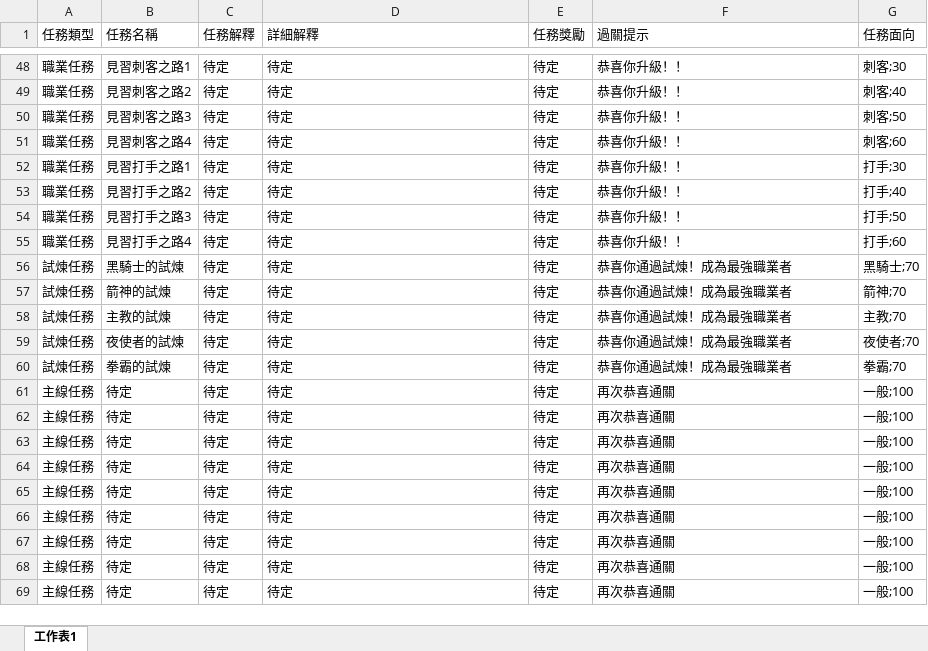
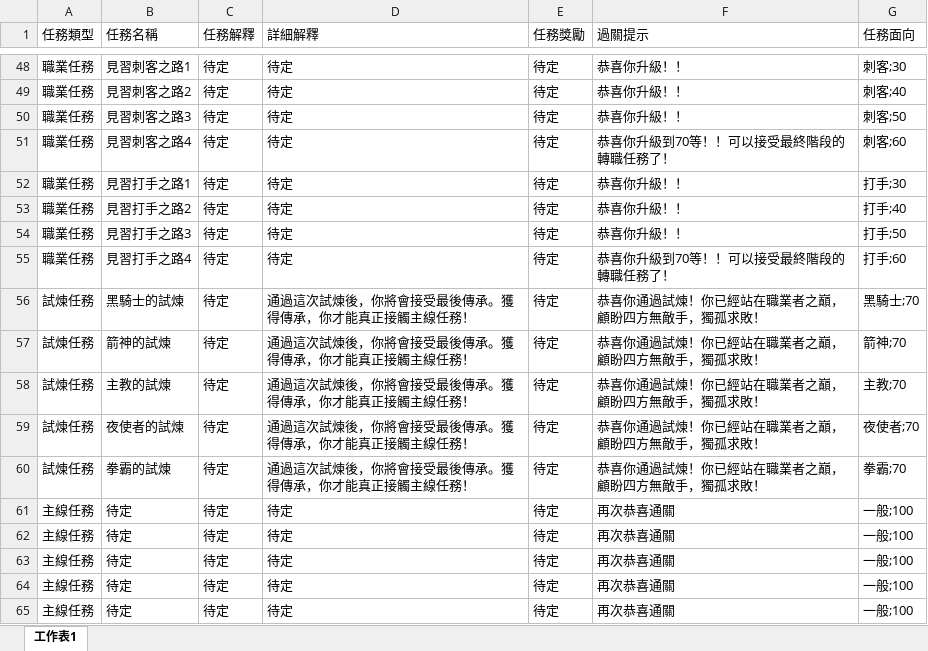
Before and after one commit to Kchoen/QuestSystem, an Excel workbook: 任務表.xlsx, sheet 工作表1, drawn as a sheet; only a part is shown, gaps mark what is left out; the shorter side is filled out with more unchanged rows; values as stored, in another font and other column widths than the file's, no borders; the diff covers the shown part only; the diff names each change by its address in the sheet, - before the commit and + after, or states it on an @@ line.

```diff
--- a/任務表.xlsx (sheet 工作表1)
+++ b/任務表.xlsx (sheet 工作表1)
-F51 (過關提示): 恭喜你升級！！
+F51 (過關提示): 恭喜你升級到70等！！可以接受最終階段的轉職任務了！
-F55 (過關提示): 恭喜你升級！！
+F55 (過關提示): 恭喜你升級到70等！！可以接受最終階段的轉職任務了！
-D56:D60 (詳細解釋): 待定
+D56:D60 (詳細解釋): 通過這次試煉後，你將會接受最後傳承。獲得傳承，你才能真正接觸主線任務！
-F56:F60 (過關提示): 恭喜你通過試煉！成為最強職業者
+F56:F60 (過關提示): 恭喜你通過試煉！你已經站在職業者之巔，顧盼四方無敵手，獨孤求敗！
```
Also changed, not shown: 13 edited cells elsewhere in this sheet, 1 other file.
